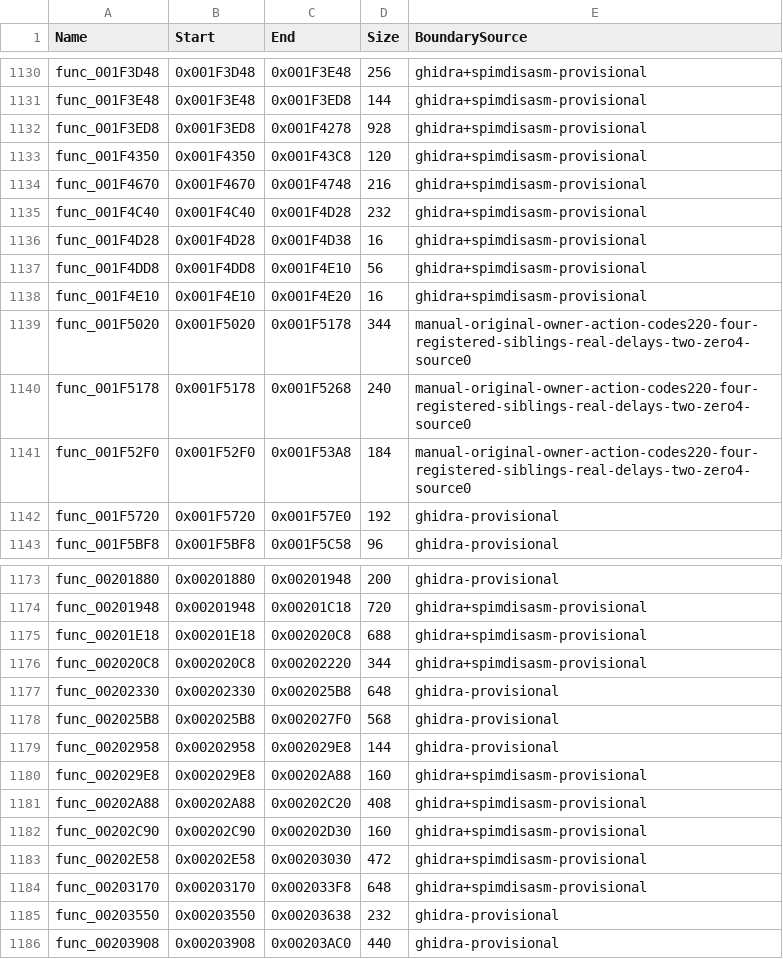
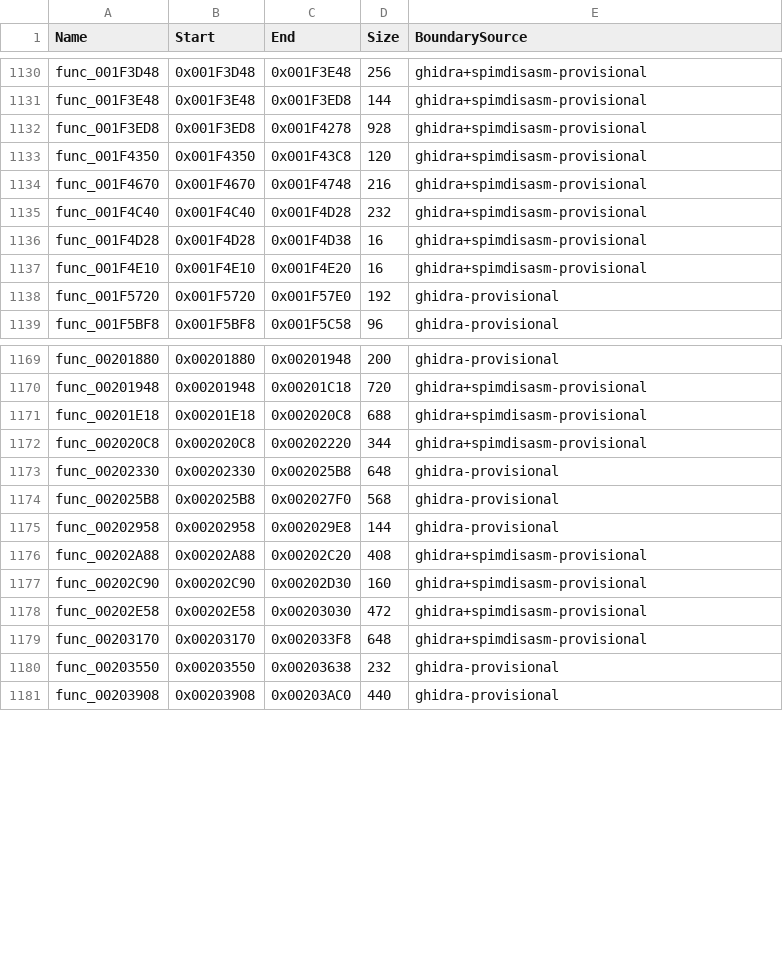
Before and after one commit to NaGaa95/sly3-decomp, a CSV file: config/unmatched.csv, drawn as a sheet; only a part is shown, gaps mark what is left out.

Commit message:
Recover matching action mapper and query kind switch functions with their jump tables

```diff
--- a/config/unmatched.csv
+++ b/config/unmatched.csv
@@ -1136,7 +1136,3 @@ func_001F4C40,0x001F4C40,0x001F4D28,232,ghidra+spimdisasm-provisional
 func_001F4D28,0x001F4D28,0x001F4D38,16,ghidra+spimdisasm-provisional
-func_001F4DD8,0x001F4DD8,0x001F4E10,56,ghidra+spimdisasm-provisional
 func_001F4E10,0x001F4E10,0x001F4E20,16,ghidra+spimdisasm-provisional
-func_001F5020,0x001F5020,0x001F5178,344,manual-original-owner-action-codes220-four-registered-siblings-real-delays-two-zero4-source0
-func_001F5178,0x001F5178,0x001F5268,240,manual-original-owner-action-codes220-four-registered-siblings-real-delays-two-zero4-source0
-func_001F52F0,0x001F52F0,0x001F53A8,184,manual-original-owner-action-codes220-four-registered-siblings-real-delays-two-zero4-source0
 func_001F5720,0x001F5720,0x001F57E0,192,ghidra-provisional
@@ -1179,3 +1175,2 @@ func_002025B8,0x002025B8,0x002027F0,568,ghidra-provisional
 func_00202958,0x00202958,0x002029E8,144,ghidra-provisional
-func_002029E8,0x002029E8,0x00202A88,160,ghidra+spimdisasm-provisional
 func_00202A88,0x00202A88,0x00202C20,408,ghidra+spimdisasm-provisional
```
Also changed, not shown: config/function_overrides.csv, config/functions.csv, 7 other files.
